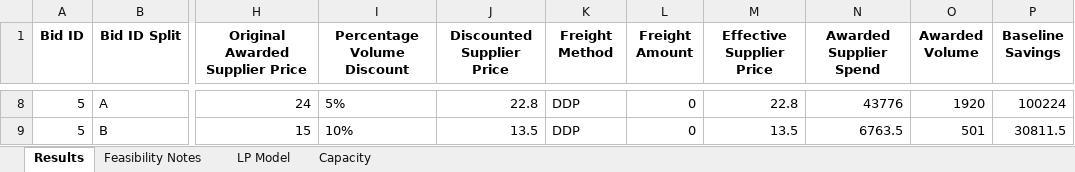
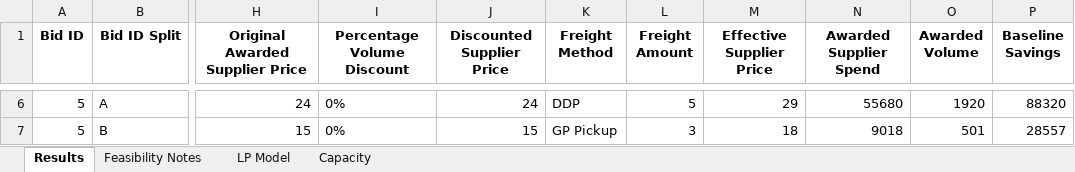
Before and after one commit to peytonwates24/RFP_Analysis_Automation2, an Excel workbook: optimization_results.xlsx, sheet Results, drawn as a sheet; only a part is shown, gaps mark what is left out; values as stored, in another font and other column widths than the file's, no borders; addresses are those after the commit; the diff covers the shown part only; the diff names each change by its address in the sheet, - before the commit and + after, or states it on an @@ line.

Commit message:
freight changes updated

```diff
--- a/optimization_results.xlsx (sheet Results)
+++ b/optimization_results.xlsx (sheet Results)
-I6 (Percentage Volume Discount): 5%
+I6 (Percentage Volume Discount): 0%
-J6 (Discounted Supplier Price): 22.8
+J6 (Discounted Supplier Price): 24
-L6 (Freight Amount): 0
+L6 (Freight Amount): 5
-M6 (Effective Supplier Price): 22.8
+M6 (Effective Supplier Price): 29
-N6 (Awarded Supplier Spend): 43776
+N6 (Awarded Supplier Spend): 55680
-P6 (Baseline Savings): 100224
+P6 (Baseline Savings): 88320
-I7 (Percentage Volume Discount): 10%
+I7 (Percentage Volume Discount): 0%
-J7 (Discounted Supplier Price): 13.5
+J7 (Discounted Supplier Price): 15
-K7 (Freight Method): DDP
+K7 (Freight Method): GP Pickup
-L7 (Freight Amount): 0
+L7 (Freight Amount): 3
-M7 (Effective Supplier Price): 13.5
+M7 (Effective Supplier Price): 18
-N7 (Awarded Supplier Spend): 6763.5
+N7 (Awarded Supplier Spend): 9018
-P7 (Baseline Savings): 30811.5
+P7 (Baseline Savings): 28557
```
Also changed, not shown: 2 removed rows and 30 edited cells elsewhere in this sheet, sheet LP Model, 2 other files.
